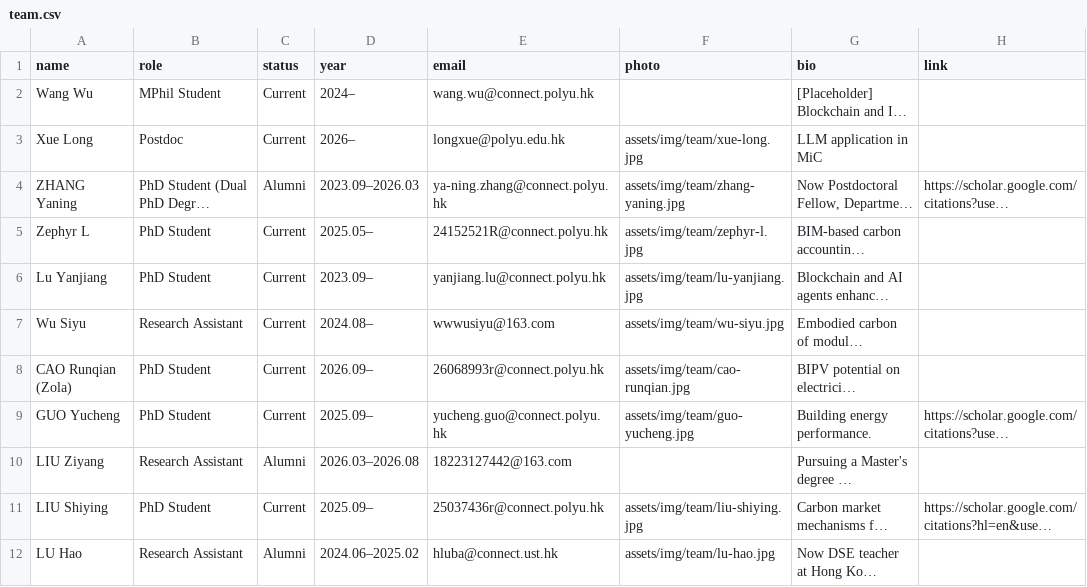
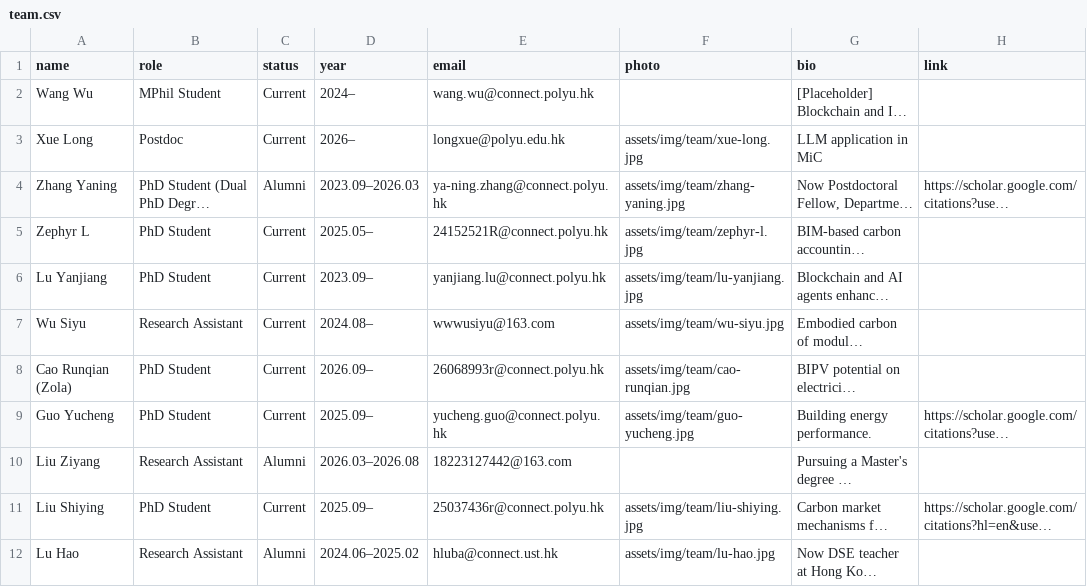
Before and after one commit to EricXue92/teng-web, a CSV file: data/team.csv, drawn as a sheet; long unchanged cells end in …; the diff names each change by its address in the sheet, - before the commit and + after, or states it on an @@ line.

```diff
--- a/data/team.csv
+++ b/data/team.csv
-A4 (name): ZHANG Yaning
+A4 (name): Zhang Yaning
-A8 (name): CAO Runqian (Zola)
+A8 (name): Cao Runqian (Zola)
-A9 (name): GUO Yucheng
+A9 (name): Guo Yucheng
-A10 (name): LIU Ziyang
+A10 (name): Liu Ziyang
-A11 (name): LIU Shiying
+A11 (name): Liu Shiying
-A12 (name): LU Hao
+A12 (name): Lu Hao
```
